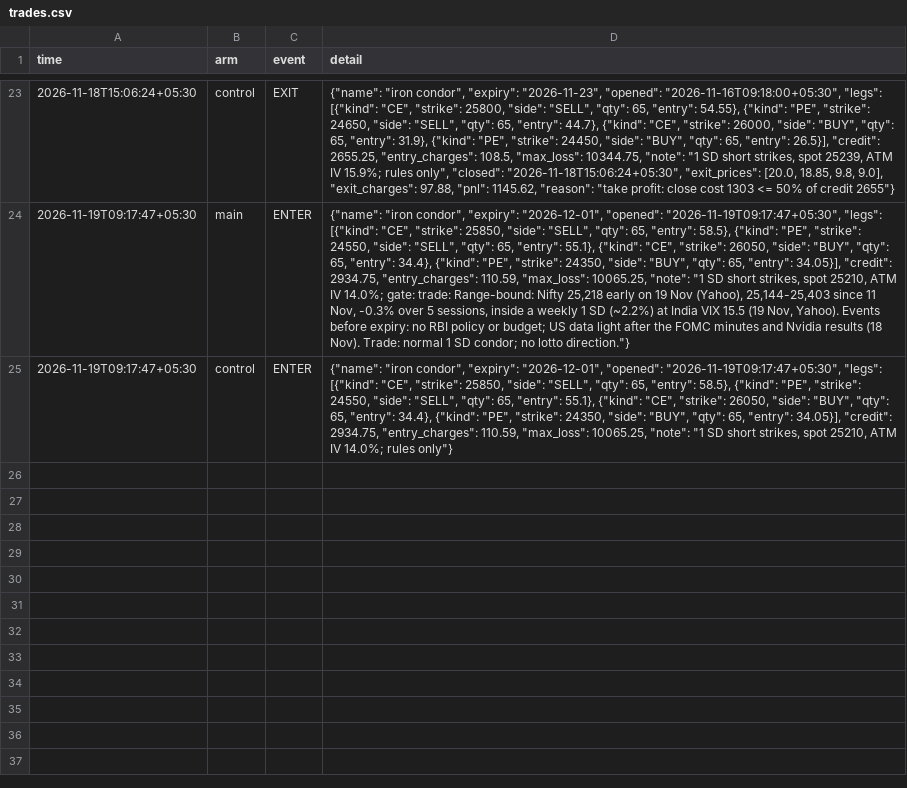
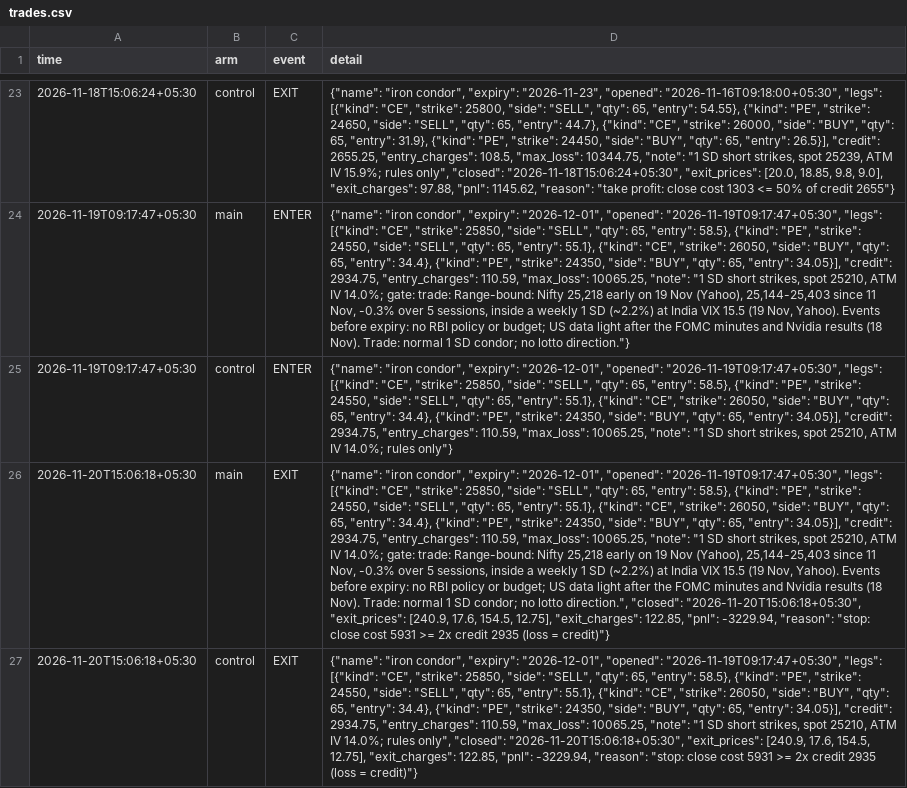
Before and after one commit to DharmikGohil/LLMTrading, a CSV file: paper/options/trades.csv, drawn as a sheet; only a part is shown, gaps mark what is left out; the diff names each change by its address in the sheet, - before the commit and + after, or states it on an @@ line.

```diff
--- a/paper/options/trades.csv
+++ b/paper/options/trades.csv
+row 26: 2026-11-20T15:06:18+05:30 | main | EXIT | {"name": "iron condor", "expiry": "2026-12-01", "opened": "2026-11-19T09:17:47+05:30", "legs": [{"kind": "CE", "strike": 25850, "side": "SELL", "qty": 65, "entry": 58.5}, {"kind": "PE", "strike": 24550, "side": "SELL", "qty": 65, "entry": 55.1}, {"kind": "CE", "strike": 26050, "side": "BUY", "qty": 65, "entry": 34.4}, {"kind": "PE", "strike": 24350, "side": "BUY", "qty": 65, "entry": 34.05}], "credit": 2934.75, "entry_charges": 110.59, "max_loss": 10065.25, "note": "1 SD short strikes, spot 25210, ATM IV 14.0%; gate: trade: Range-bound: Nifty 25,218 early on 19 Nov (Yahoo), 25,144-25,403 since 11 Nov, -0.3% over 5 sessions, inside a weekly 1 SD (~2.2%) at India VIX 15.5 (19 Nov, Yahoo). Events before expiry: no RBI policy or budget; US data light after the FOMC minutes and Nvidia results (18 Nov). Trade: normal 1 SD condor; no lotto direction.", "closed": "2026-11-20T15:06:18+05:30", "exit_prices": [240.9, 17.6, 154.5, 12.75], "exit_charges": 122.85, "pnl": -3229.94, "reason": "stop: close cost 5931 >= 2x credit 2935 (loss = credit)"}
+row 27: 2026-11-20T15:06:18+05:30 | control | EXIT | {"name": "iron condor", "expiry": "2026-12-01", "opened": "2026-11-19T09:17:47+05:30", "legs": [{"kind": "CE", "strike": 25850, "side": "SELL", "qty": 65, "entry": 58.5}, {"kind": "PE", "strike": 24550, "side": "SELL", "qty": 65, "entry": 55.1}, {"kind": "CE", "strike": 26050, "side": "BUY", "qty": 65, "entry": 34.4}, {"kind": "PE", "strike": 24350, "side": "BUY", "qty": 65, "entry": 34.05}], "credit": 2934.75, "entry_charges": 110.59, "max_loss": 10065.25, "note": "1 SD short strikes, spot 25210, ATM IV 14.0%; rules only", "closed": "2026-11-20T15:06:18+05:30", "exit_prices": [240.9, 17.6, 154.5, 12.75], "exit_charges": 122.85, "pnl": -3229.94, "reason": "stop: close cost 5931 >= 2x credit 2935 (loss = credit)"}
```
Also changed, not shown: paper/india/arms/factor/equity.csv, paper/india/arms/factor/equity_intraday.csv, 22 other files.
